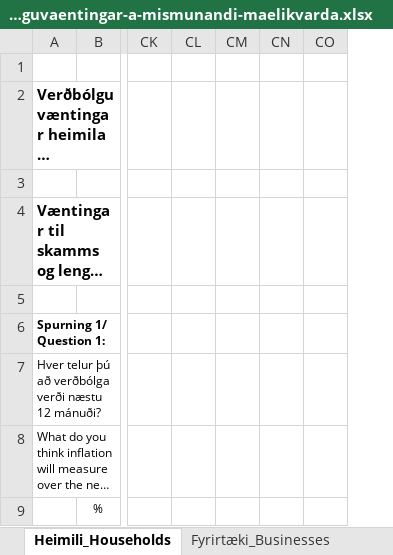
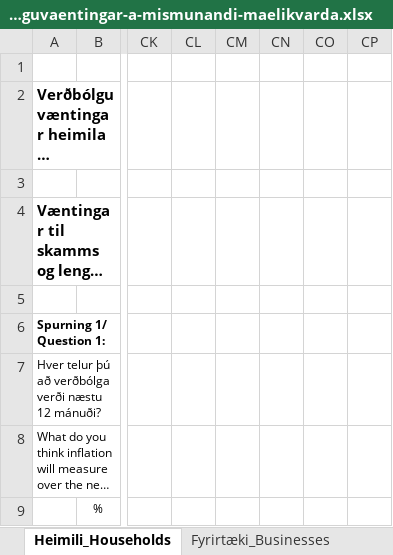
Before and after one commit to hagdeild/macro_dashboard, an Excel workbook: data/expectations/Verdbolguvaentingar-a-mismunandi-maelikvarda.xlsx, sheet Heimili_Households, drawn as a sheet; only a part is shown, gaps mark what is left out; long unchanged cells end in …; values as stored, in another font and other column widths than the file's, no borders; the diff names each change by its address in the sheet, - before the commit and + after, or states it on an @@ line.

Commit message:
Auto update data 2026-03-18 14:34:39.271915

```diff
--- a/data/expectations/Verdbolguvaentingar-a-mismunandi-maelikvarda.xlsx (sheet Heimili_Households)
+++ b/data/expectations/Verdbolguvaentingar-a-mismunandi-maelikvarda.xlsx (sheet Heimili_Households)
+column CP, empty
```
Also changed, not shown: sheet Fyrirtæki_Businesses, data/expectations/Vaentingar_markadsadila.xlsx, 11 other files.
